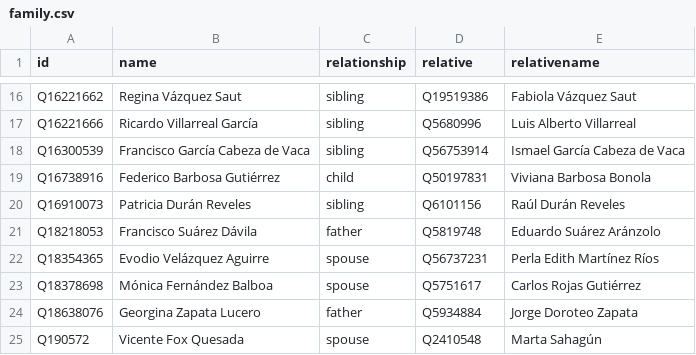
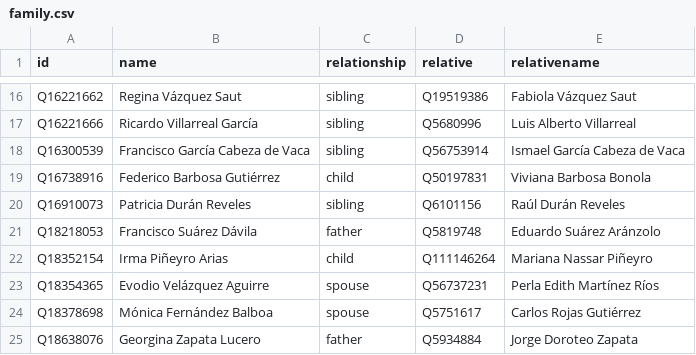
Before and after one commit to every-politician-scrapers/mexico-ministers, a CSV file: html/family.csv, drawn as a sheet; only a part is shown, gaps mark what is left out; the shorter side is filled out with more unchanged rows.

```diff
--- a/html/family.csv
+++ b/html/family.csv
@@ -21,2 +21,3 @@ Q16910073,Patricia Durán Reveles,sibling,Q6101156,Raúl Durán Reveles
 Q18218053,Francisco Suárez Dávila,father,Q5819748,Eduardo Suárez Aránzolo
+Q18352154,Irma Piñeyro Arias,child,Q111146264,Mariana Nassar Piñeyro
 Q18354365,Evodio Velázquez Aguirre,spouse,Q56737231,Perla Edith Martínez Ríos
```
Also changed, not shown: 1 other file.
